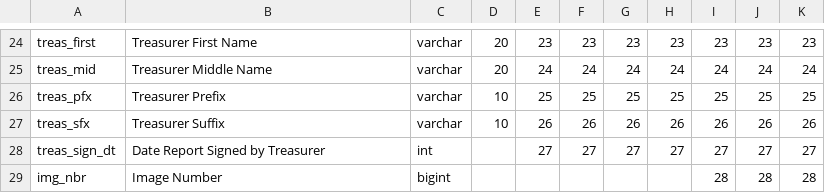
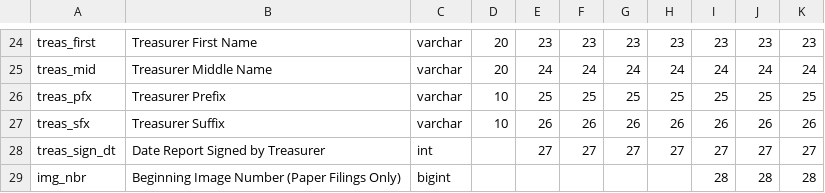
Before and after one commit to cschnaars/FEC-Scraper-Toolbox, a CSV file: headers/f3l.csv, drawn as a sheet; only a part is shown, gaps mark what is left out.

Commit message:
Updated image number field in Form F3L headers

```diff
--- a/headers/f3l.csv
+++ b/headers/f3l.csv
@@ -28,2 +28,2 @@ treas_sfx,Treasurer Suffix,varchar,10,26,26,26,26,26,26,26
 treas_sign_dt,Date Report Signed by Treasurer,int,,27,27,27,27,27,27,27
-img_nbr,Image Number,bigint,,,,,,28,28,28
+img_nbr,Beginning Image Number (Paper Filings Only),bigint,,,,,,28,28,28
```
